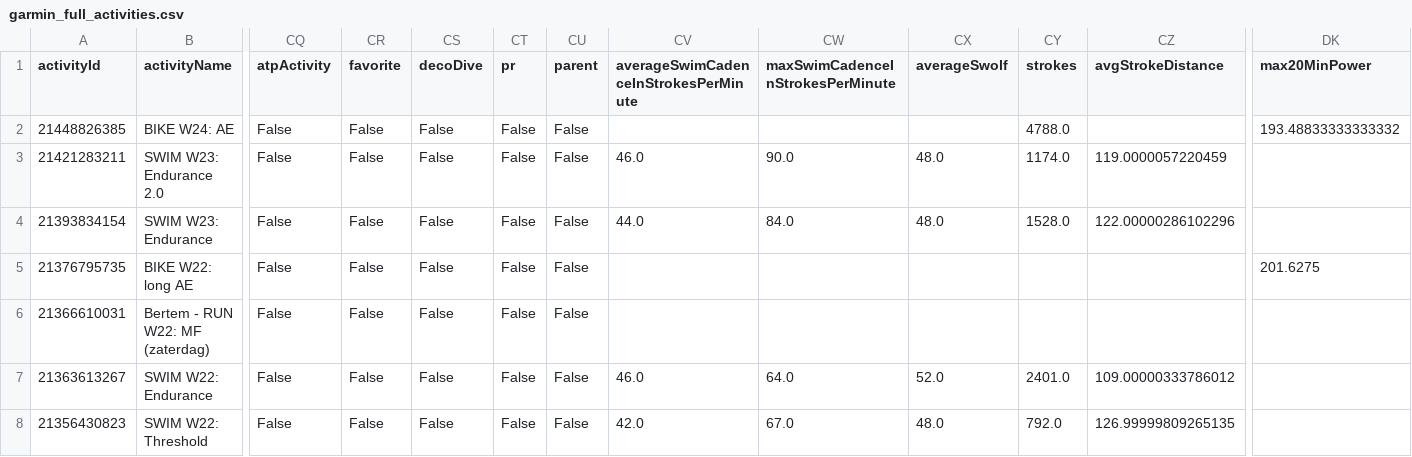
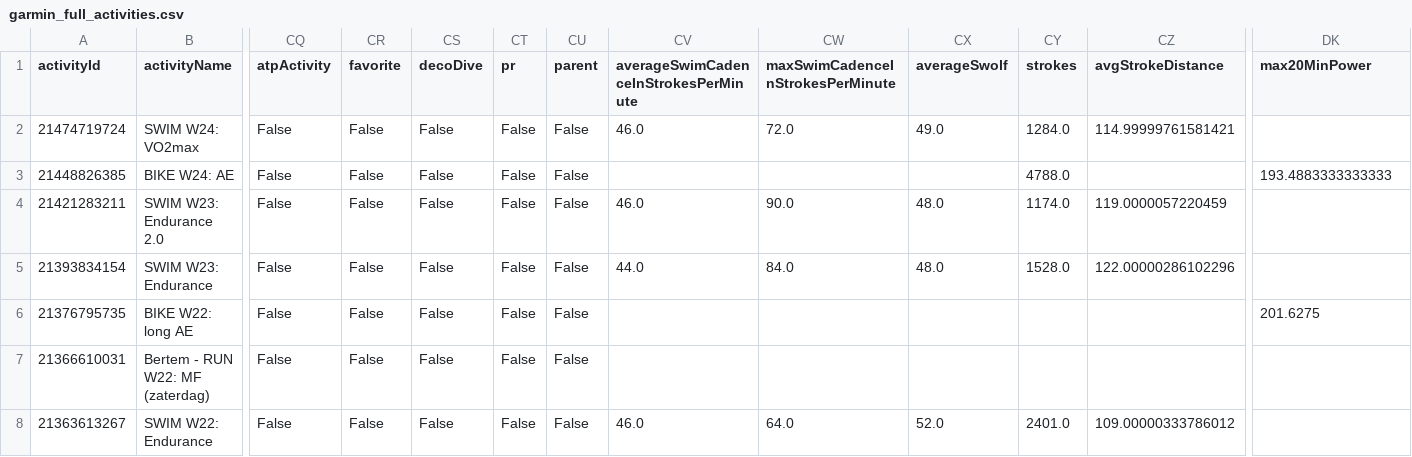
Before and after one commit to Goofy2001/TriathlonDashboard, a CSV file: garmin_full_activities.csv, drawn as a sheet; only a part is shown, gaps mark what is left out; the shorter side is filled out with more unchanged rows; addresses are those after the commit; rows hold the shown columns only; the diff names each change by its address in the sheet, - before the commit and + after, or states it on an @@ line.

```diff
--- a/garmin_full_activities.csv
+++ b/garmin_full_activities.csv
+row 2: 21474719724 | SWIM W24: VO2max | False | False | False | False | False | 46.0 | 72.0 | 49.0 | 1284.0 | 114.99999761581421
-DK3 (max20MinPower): 193.48833333333332
+DK3 (max20MinPower): 193.4883333333333
```
Also changed, not shown: garmin_activities.csv, garmin_metrics_log.csv, 1 other file.
